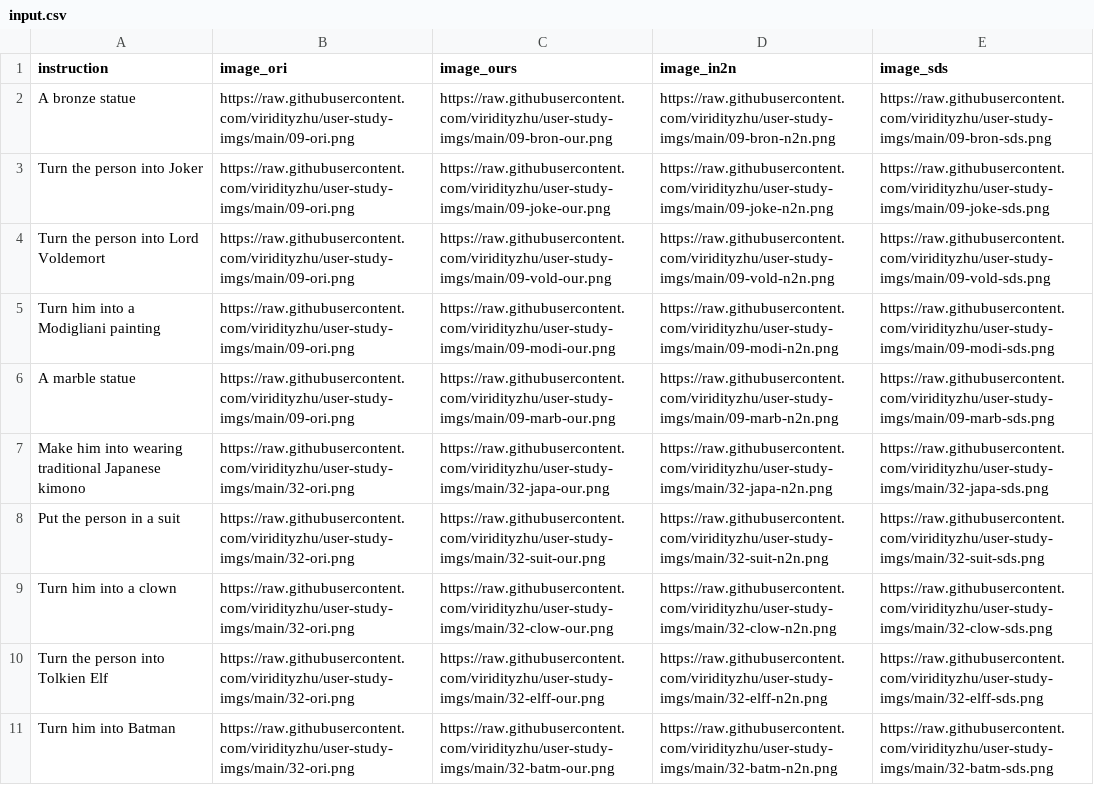
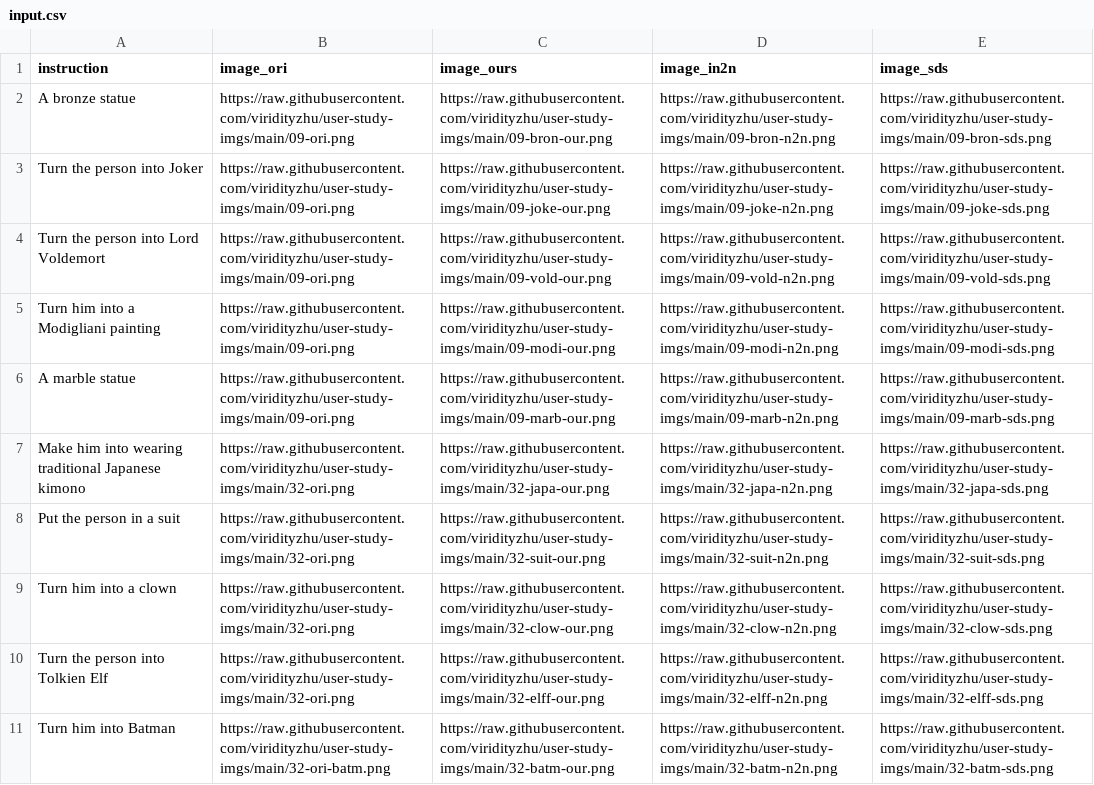
Before and after one commit to viridityzhu/user-study-imgs, a CSV file: input.csv, drawn as a sheet.

```diff
--- a/input.csv
+++ b/input.csv
@@ -10,2 +10,2 @@ Turn him into a clown,https://raw.githubusercontent.com/viridityzhu/user-study-i
 Turn the person into Tolkien Elf,https://raw.githubusercontent.com/viridityzhu/user-study-imgs/main/32-ori.png,https://raw.githubusercontent.com/viridityzhu/user-study-imgs/main/32-elff-our.png,https://raw.githubusercontent.com/viridityzhu/user-study-imgs/main/32-elff-n2n.png,https://raw.githubusercontent.com/viridityzhu/user-study-imgs/main/32-elff-sds.png
-Turn him into Batman,https://raw.githubusercontent.com/viridityzhu/user-study-imgs/main/32-ori.png,https://raw.githubusercontent.com/viridityzhu/user-study-imgs/main/32-batm-our.png,https://raw.githubusercontent.com/viridityzhu/user-study-imgs/main/32-batm-n2n.png,https://raw.githubusercontent.com/viridityzhu/user-study-imgs/main/32-batm-sds.png
+Turn him into Batman,https://raw.githubusercontent.com/viridityzhu/user-study-imgs/main/32-ori-batm.png,https://raw.githubusercontent.com/viridityzhu/user-study-imgs/main/32-batm-our.png,https://raw.githubusercontent.com/viridityzhu/user-study-imgs/main/32-batm-n2n.png,https://raw.githubusercontent.com/viridityzhu/user-study-imgs/main/32-batm-sds.png
```
Also changed, not shown: 13 other files.
